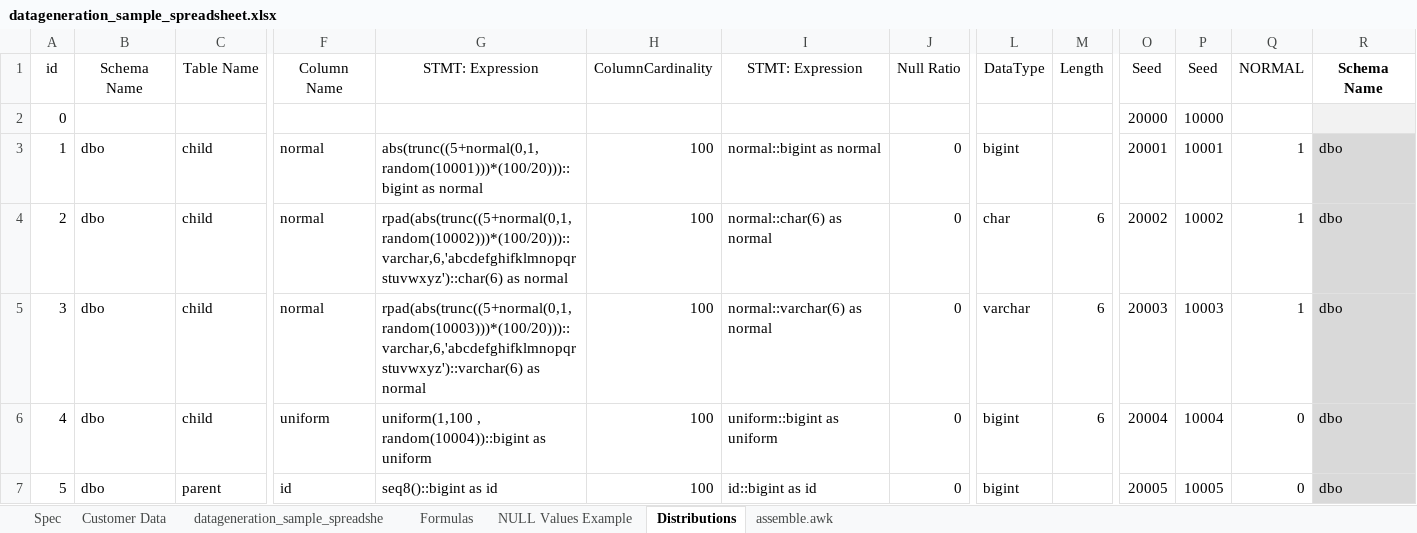
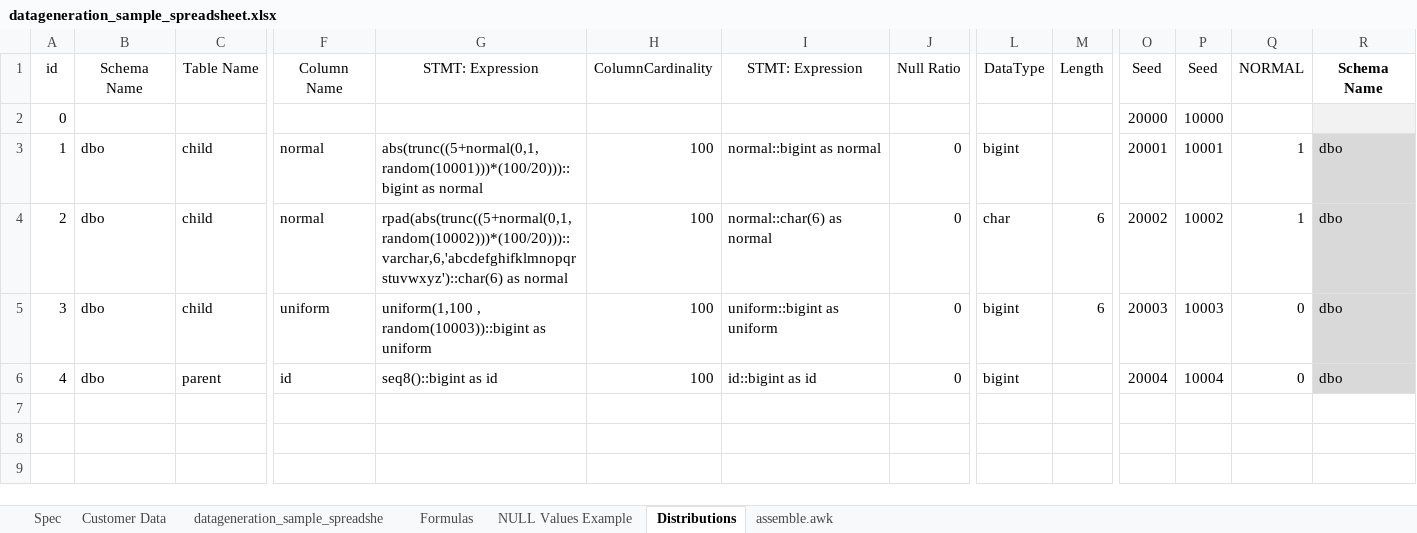
Before and after one commit to RobertFehrmann/fehrminator, an Excel workbook: datageneration_sample_spreadsheet.xlsx, sheet Distributions, drawn as a sheet; only a part is shown, gaps mark what is left out; values as stored, in another font and other column widths than the file's, no borders; removed rows and columns are numbered as before the commit, all else as after; rows hold the shown columns only; the diff names each change by its address in the sheet, - before the commit and + after, or states it on an @@ line.

```diff
--- a/datageneration_sample_spreadsheet.xlsx (sheet Distributions)
+++ b/datageneration_sample_spreadsheet.xlsx (sheet Distributions)
-row 5: 3 | dbo | child | normal | rpad(abs(trunc((5+normal(0,1,random(10003)))*(100/20)))::varchar,6,'abcdefghifklmnopqrstuvwxyz')::varchar(6) as normal | 100 | normal::varchar(6) as normal | 0 | varchar | 6 | 20003 | 10003 | 1 | dbo
@@ column A (id) renumbered from row 5 down @@
-G5 (STMT: Expression): uniform(1,100 , random(10004))::bigint as uniform
+G5 (STMT: Expression): uniform(1,100 , random(10003))::bigint as uniform
-O5 (Seed): 20004
+O5 (Seed): 20003
-P5 (Seed): 10004
+P5 (Seed): 10003
-O6 (Seed): 20005
+O6 (Seed): 20004
-P6 (Seed): 10005
+P6 (Seed): 10004
```
Also changed, not shown: sheet Formulas, sheet NULL Values Example, formulas that keep their value, 4 other files.
